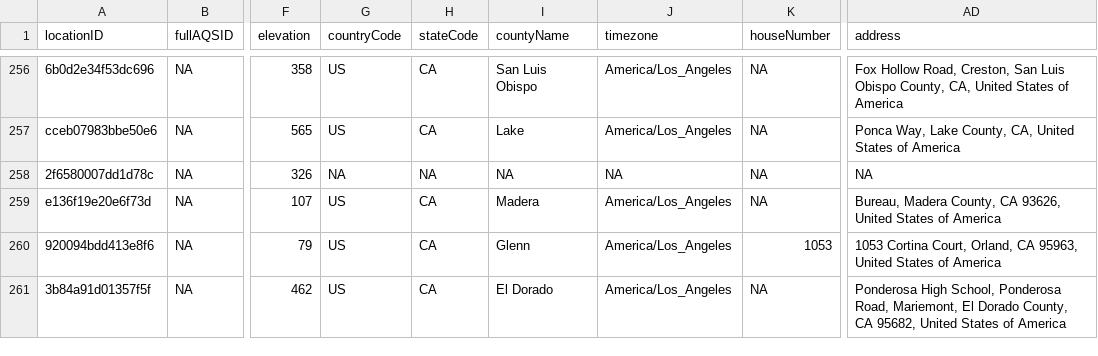
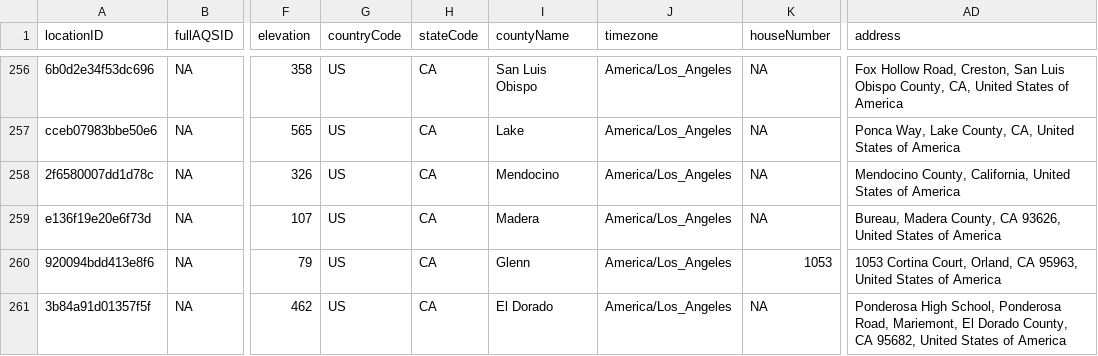
Before and after one commit to pnwairfire/known-locations, a CSV file: AIRSIS/airsis_PM2.5_sites_1000.csv, drawn as a sheet; only a part is shown, gaps mark what is left out; the diff covers the shown part only; the diff names each change by its address in the sheet, - before the commit and + after, or states it on an @@ line.

Commit message:
updated airnow, airsis, wrcc

```diff
--- a/AIRSIS/airsis_PM2.5_sites_1000.csv
+++ b/AIRSIS/airsis_PM2.5_sites_1000.csv
-G258 (countryCode): NA
+G258 (countryCode): US
-H258 (stateCode): NA
+H258 (stateCode): CA
-I258 (countyName): NA
+I258 (countyName): Mendocino
-J258 (timezone): NA
+J258 (timezone): America/Los_Angeles
-AD258 (address): NA
+AD258 (address): Mendocino County, California, United States of America
```
Also changed, not shown: 1 added row and 20 edited cells elsewhere in this file, AirNow/airnow_PM2.5_sites.csv, WRCC/wrcc_PM2.5_sites_1000.csv, 9 other files.
